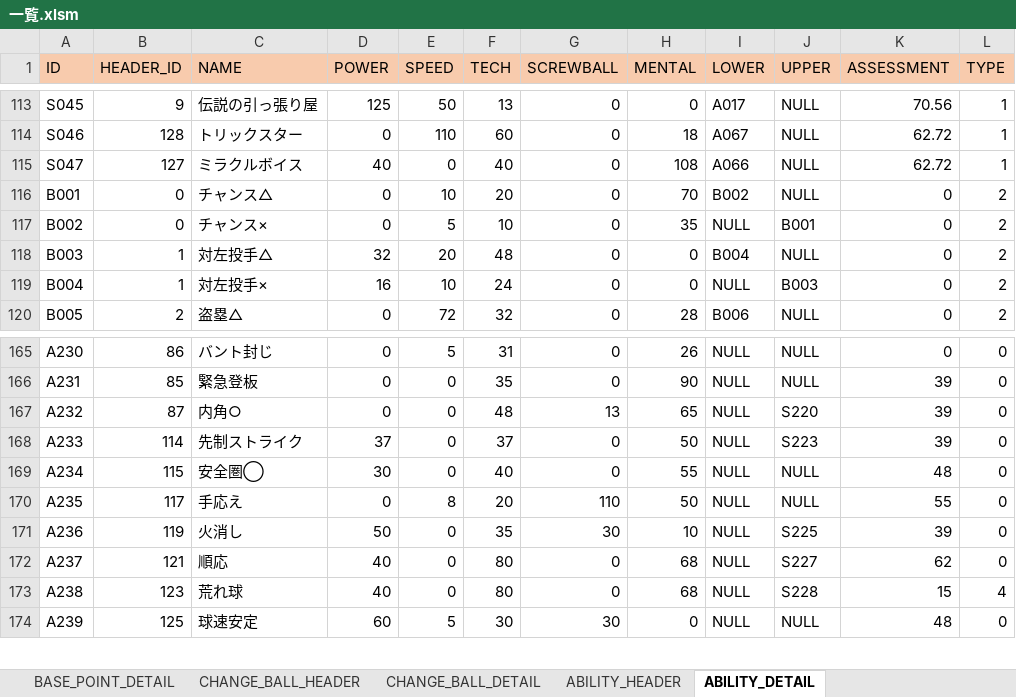
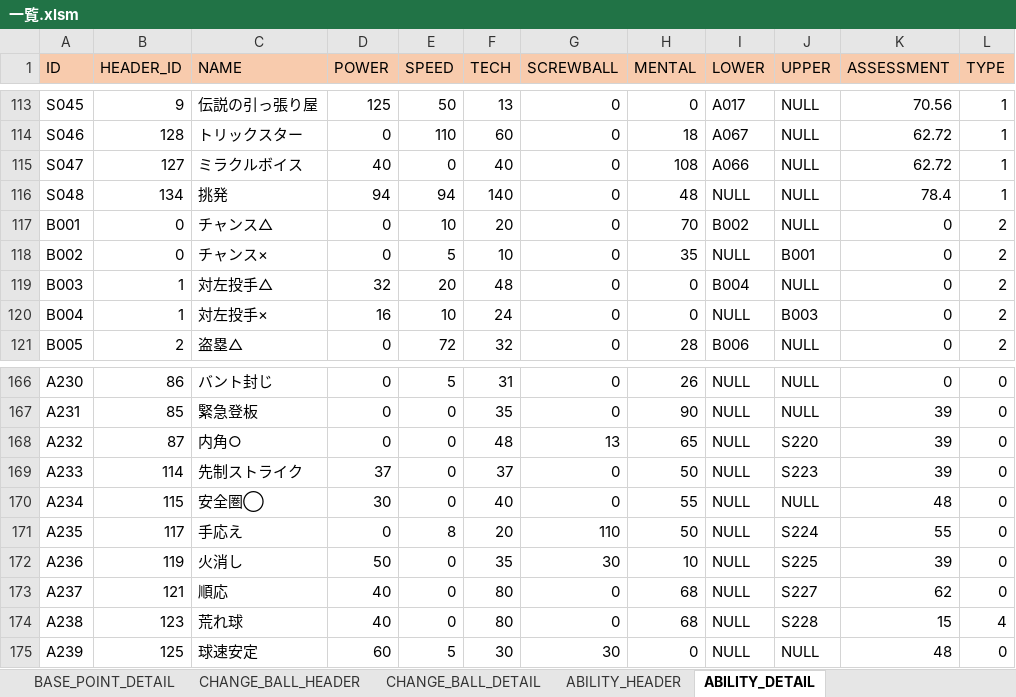
Before and after one commit to hitsujimeeee/stdwool, an Excel workbook: products/pawapro/data/一覧.xlsm, sheet ABILITY_DETAIL, drawn as a sheet; only a part is shown, gaps mark what is left out; values as stored, in another font and other column widths than the file's, no borders; charts and pictures not drawn; addresses are those after the commit; the diff names each change by its address in the sheet, - before the commit and + after, or states it on an @@ line.

```diff
--- a/products/pawapro/data/一覧.xlsm (sheet ABILITY_DETAIL)
+++ b/products/pawapro/data/一覧.xlsm (sheet ABILITY_DETAIL)
+row 116: S048 | 134 | 挑発 | 94 | 94 | 140 | 0 | 48 | NULL | NULL | 78.4 | 1
-J171 (UPPER): NULL
+J171 (UPPER): S224
```
Also changed, not shown: sheet BASE_POINT_DETAIL, sheet BASE_POINT_HEADER, sheet ABILITY_HEADER, formulas that keep their value, 5 other files.
